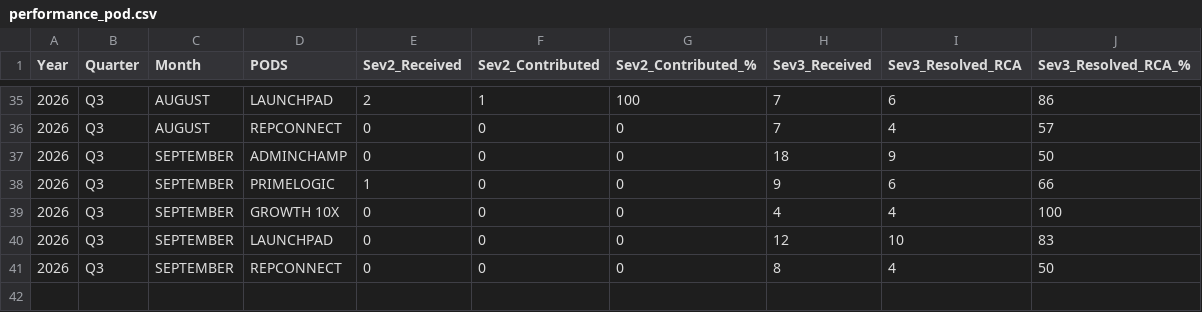
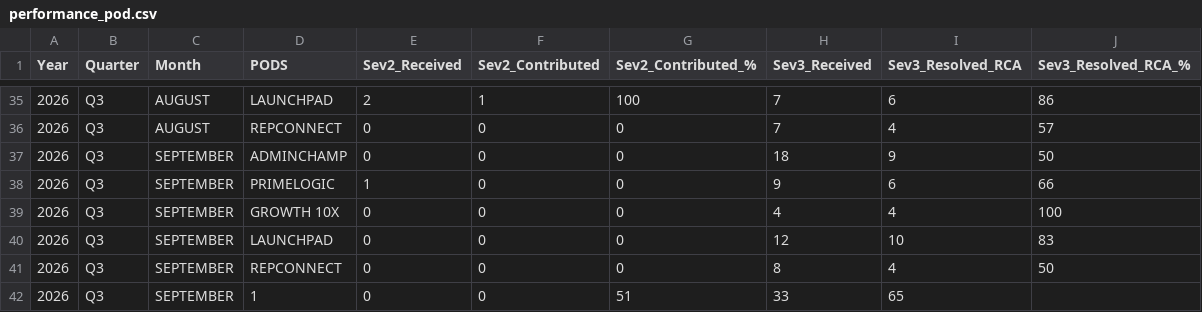
Before and after one commit to Raghul233/rr-dashboard, a CSV file: performance_pod.csv, drawn as a sheet; only a part is shown, gaps mark what is left out; the diff names each change by its address in the sheet, - before the commit and + after, or states it on an @@ line.

Commit message:
Update performance_pod.csv

```diff
--- a/performance_pod.csv
+++ b/performance_pod.csv
+row 42: 2026 | Q3 | SEPTEMBER | 1 | 0 | 0 | 51 | 33 | 65
```
